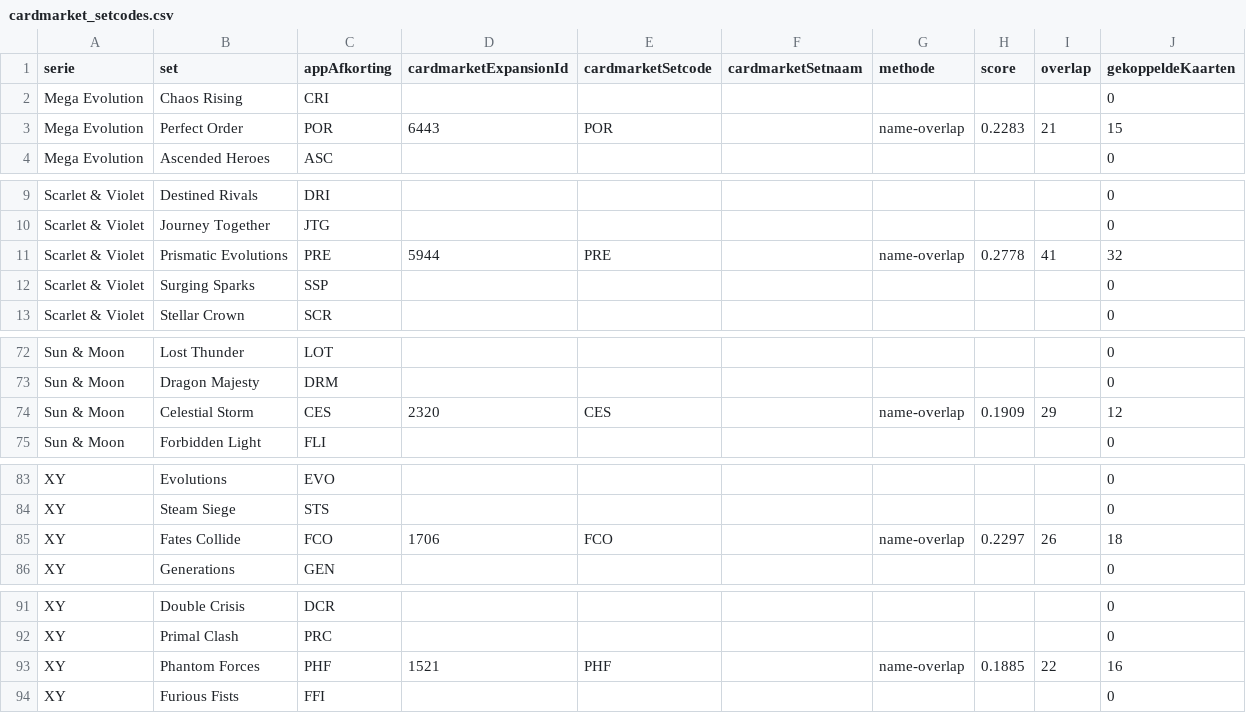
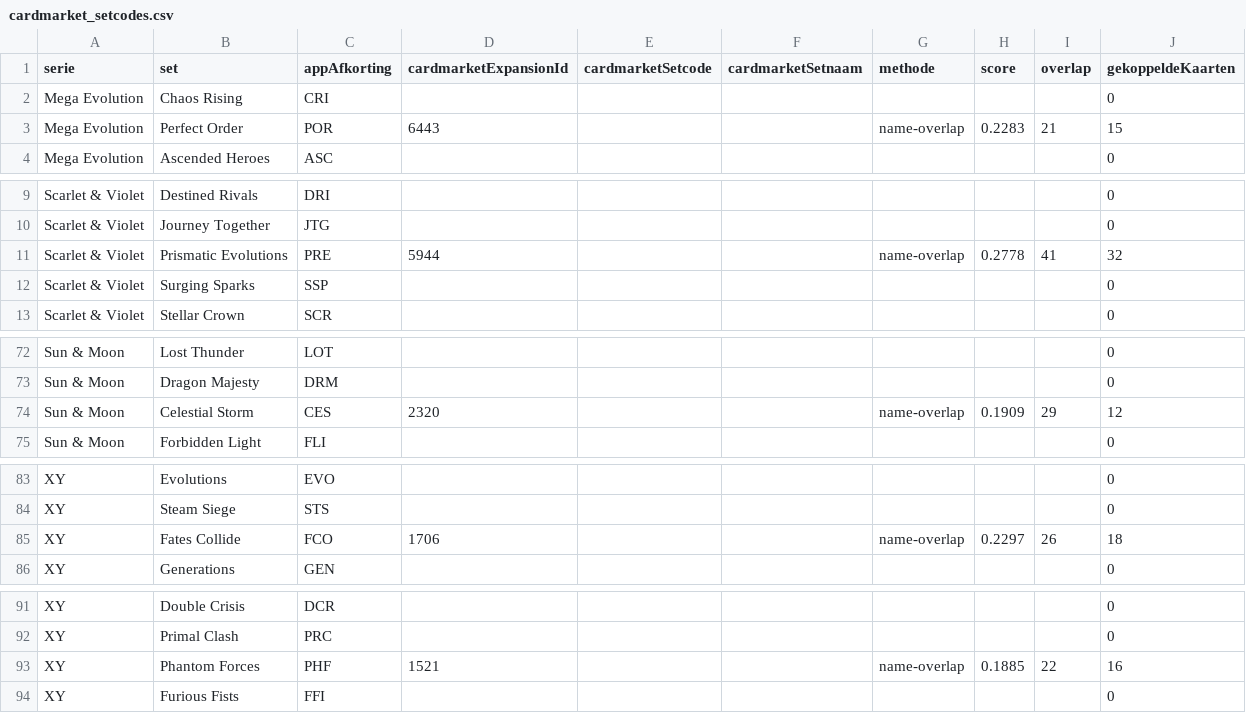
Before and after one commit to Tillie007/Pokemon-tcg-checklist, a CSV file: cardmarket_setcodes.csv, drawn as a sheet; only a part is shown, gaps mark what is left out; the diff covers the shown part only.

```diff
--- a/cardmarket_setcodes.csv
+++ b/cardmarket_setcodes.csv
@@ -2,3 +2,3 @@
 Mega Evolution;Chaos Rising;CRI;;;;;;;0
-Mega Evolution;Perfect Order;POR;6443;POR;;name-overlap;0.2283;21;15
+Mega Evolution;Perfect Order;POR;6443;;;name-overlap;0.2283;21;15
 Mega Evolution;Ascended Heroes;ASC;;;;;;;0
@@ -10,3 +10,3 @@ Scarlet & Violet;Destined Rivals;DRI;;;;;;;0
 Scarlet & Violet;Journey Together;JTG;;;;;;;0
-Scarlet & Violet;Prismatic Evolutions;PRE;5944;PRE;;name-overlap;0.2778;41;32
+Scarlet & Violet;Prismatic Evolutions;PRE;5944;;;name-overlap;0.2778;41;32
 Scarlet & Violet;Surging Sparks;SSP;;;;;;;0
@@ -73,3 +73,3 @@ Sun & Moon;Lost Thunder;LOT;;;;;;;0
 Sun & Moon;Dragon Majesty;DRM;;;;;;;0
-Sun & Moon;Celestial Storm;CES;2320;CES;;name-overlap;0.1909;29;12
+Sun & Moon;Celestial Storm;CES;2320;;;name-overlap;0.1909;29;12
 Sun & Moon;Forbidden Light;FLI;;;;;;;0
@@ -84,3 +84,3 @@ XY;Evolutions;EVO;;;;;;;0
 XY;Steam Siege;STS;;;;;;;0
-XY;Fates Collide;FCO;1706;FCO;;name-overlap;0.2297;26;18
+XY;Fates Collide;FCO;1706;;;name-overlap;0.2297;26;18
 XY;Generations;GEN;;;;;;;0
@@ -92,3 +92,3 @@ XY;Double Crisis;DCR;;;;;;;0
 XY;Primal Clash;PRC;;;;;;;0
-XY;Phantom Forces;PHF;1521;PHF;;name-overlap;0.1885;22;16
+XY;Phantom Forces;PHF;1521;;;name-overlap;0.1885;22;16
 XY;Furious Fists;FFI;;;;;;;0
```
Also changed, not shown: 11 edited cells elsewhere in this file, 4 other files.
